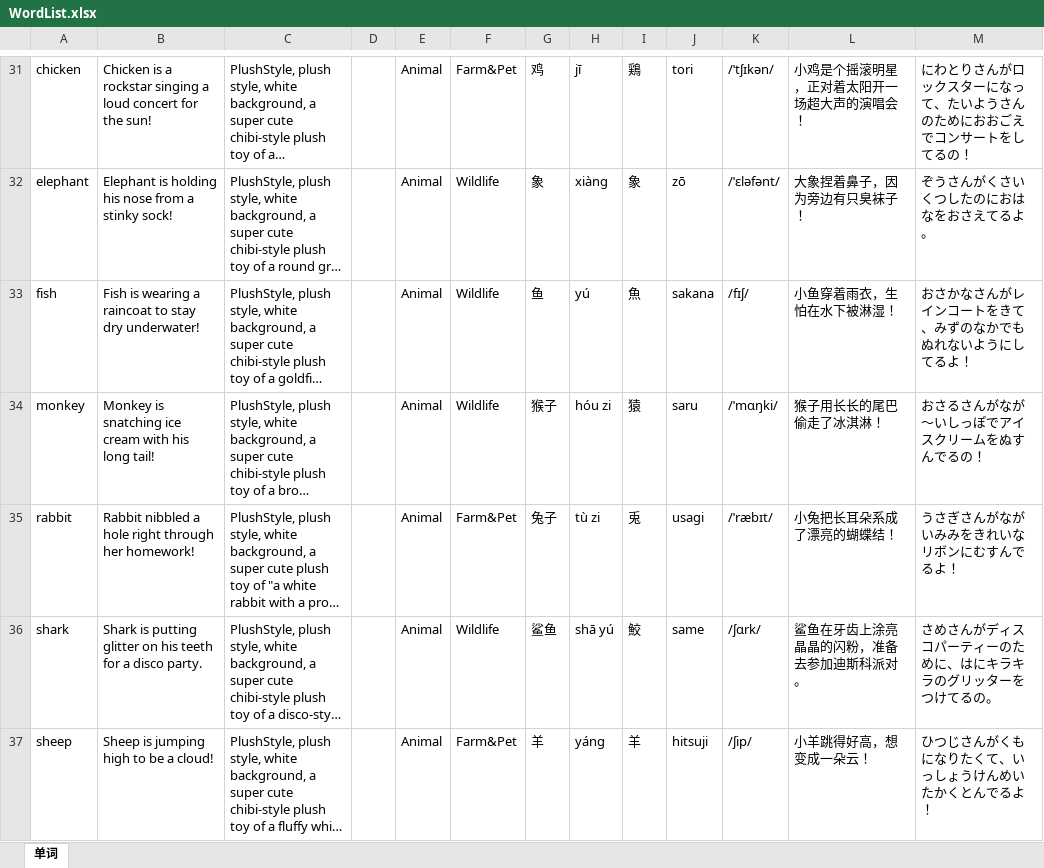
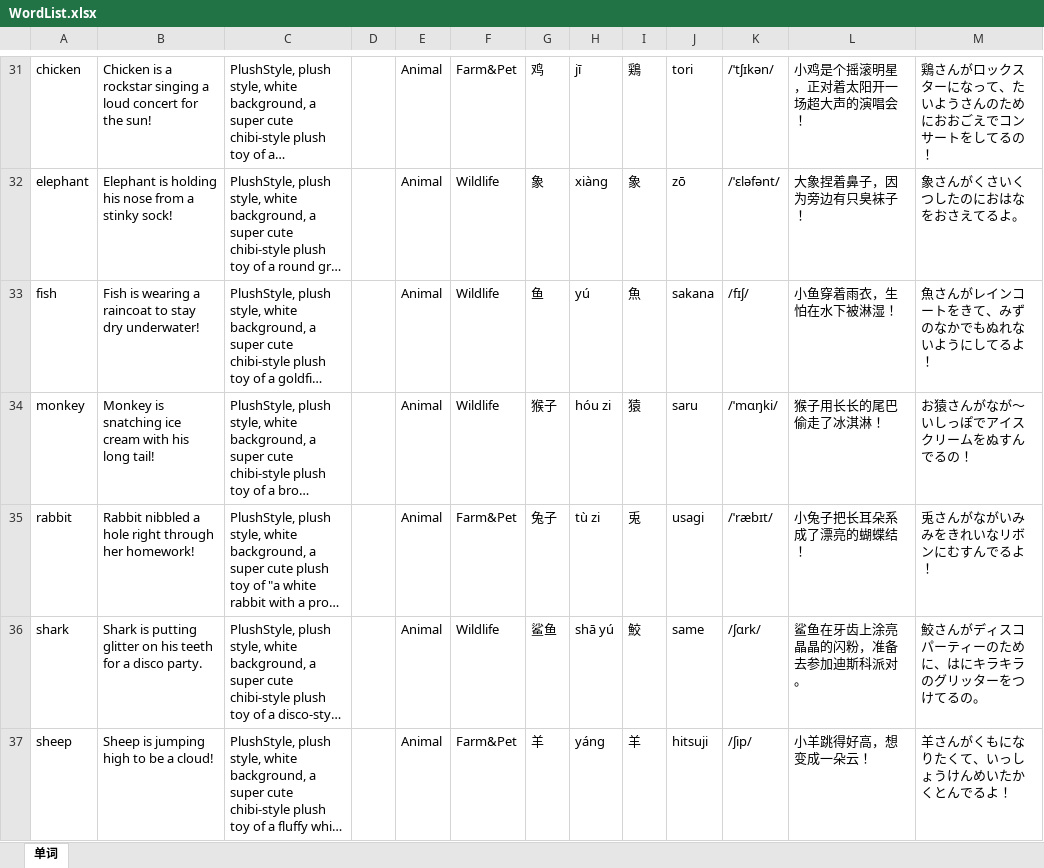
Before and after one commit to meowmeowstar19-web/zz-vocab-app, an Excel workbook: update_data_folder/WordList.xlsx, sheet 单词, drawn as a sheet; only a part is shown, gaps mark what is left out; long unchanged cells end in …; values as stored, in another font and other column widths than the file's, no borders; the diff covers the shown part only; the diff names each change by its address in the sheet, - before the commit and + after, or states it on an @@ line.

```diff
--- a/update_data_folder/WordList.xlsx (sheet 单词)
+++ b/update_data_folder/WordList.xlsx (sheet 单词)
-M31: にわとりさんがロックスターになって、たいようさんのためにおおごえでコンサートをしてるの！
+M31: 鶏さんがロックスターになって、たいようさんのためにおおごえでコンサートをしてるの！
-M32: ぞうさんがくさいくつしたのにおはなをおさえてるよ。
+M32: 象さんがくさいくつしたのにおはなをおさえてるよ。
-M33: おさかなさんがレインコートをきて、みずのなかでもぬれないようにしてるよ！
+M33: 魚さんがレインコートをきて、みずのなかでもぬれないようにしてるよ！
-M34: おさるさんがなが〜いしっぽでアイスクリームをぬすんでるの！
+M34: お猿さんがなが〜いしっぽでアイスクリームをぬすんでるの！
-L35: 小兔把长耳朵系成了漂亮的蝴蝶结！
+L35: 小兔子把长耳朵系成了漂亮的蝴蝶结！
-M35: うさぎさんがながいみみをきれいなリボンにむすんでるよ！
+M35: 兎さんがながいみみをきれいなリボンにむすんでるよ！
-M36: さめさんがディスコパーティーのために、はにキラキラのグリッターをつけてるの。
+M36: 鮫さんがディスコパーティーのために、はにキラキラのグリッターをつけてるの。
-M37: ひつじさんがくもになりたくて、いっしょうけんめいたかくとんでるよ！
+M37: 羊さんがくもになりたくて、いっしょうけんめいたかくとんでるよ！
```
Also changed, not shown: 2 added rows, 2 removed rows and 273 edited cells elsewhere in this sheet, update_data_folder/category.xlsx, 13 other files.
